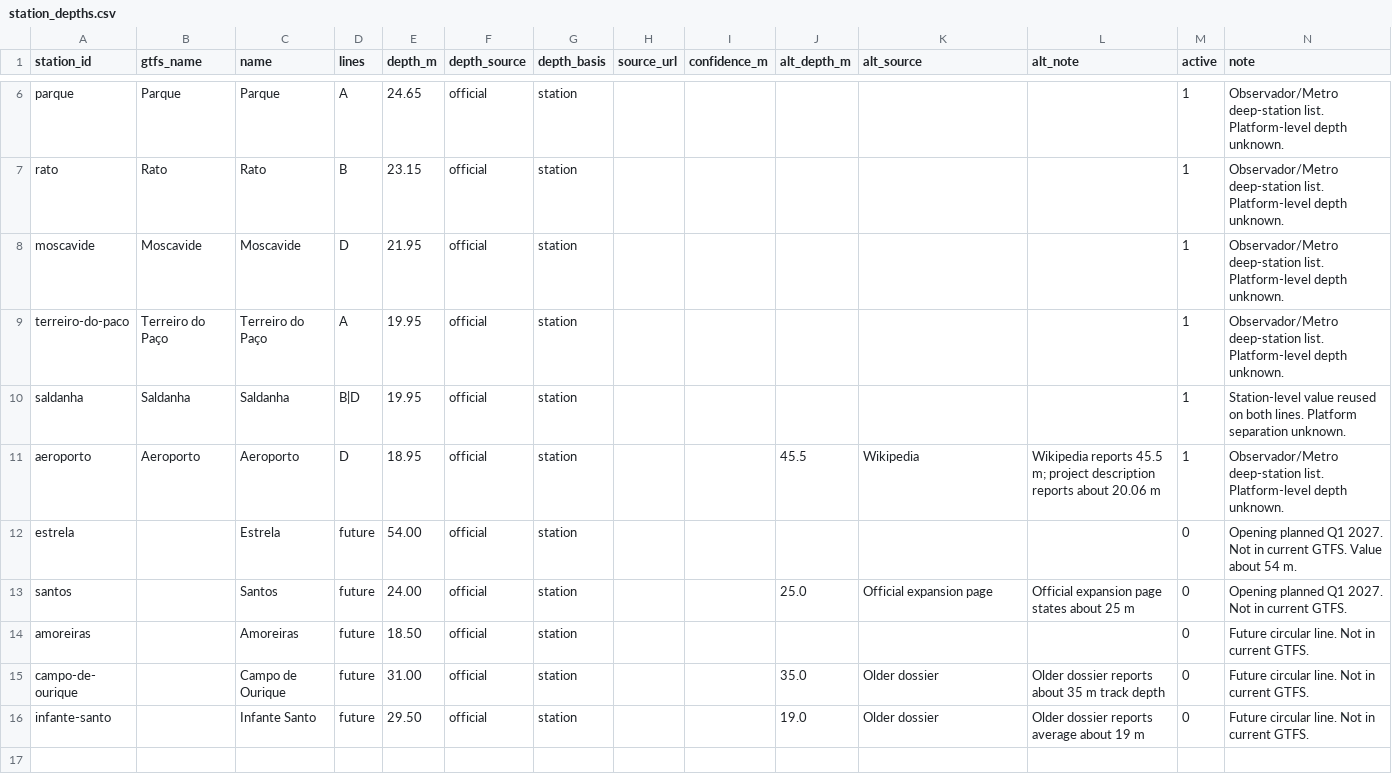
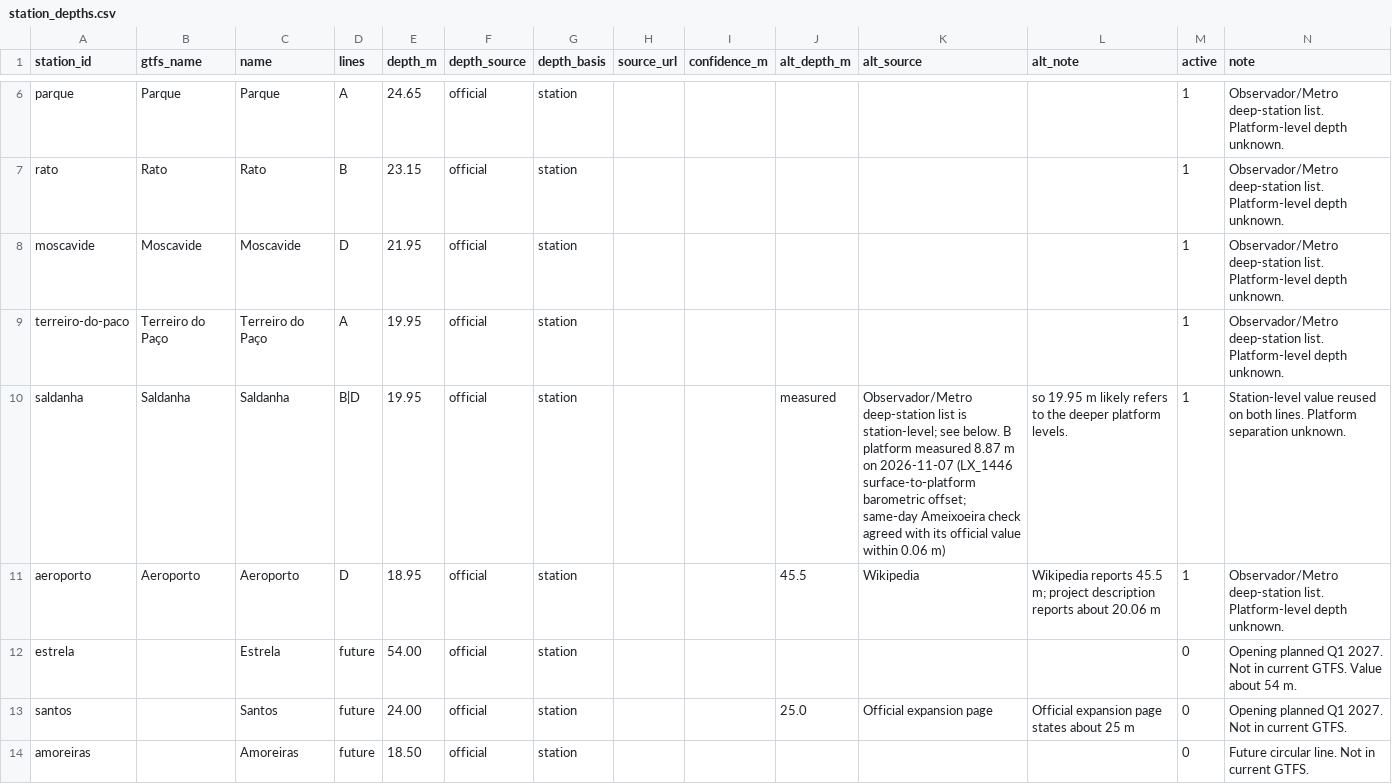
Before and after one commit to franBec/lisboa-metro-depth, a CSV file: pipeline/curated/station_depths.csv, drawn as a sheet; only a part is shown, gaps mark what is left out; the shorter side is filled out with more unchanged rows.

Commit message:
data: apply measured line B overlay and note the Saldanha finding
Merge LX_1446 into web/public/data/v1: 13 measured line B platforms and
12 measured line B segments with boundary anchors re-verified against
their platform values. Curated sheet records the B platform measurement
at Saldanha (8.87 m vs the station-level official 19.95 m). README status
and limitation text updated for the 2026-11-07 survey.

```diff
--- a/pipeline/curated/station_depths.csv
+++ b/pipeline/curated/station_depths.csv
@@ -9,3 +9,3 @@ moscavide,Moscavide,Moscavide,D,21.95,official,station,,,,,,1,Observador/Metro d
 terreiro-do-paco,Terreiro do Paço,Terreiro do Paço,A,19.95,official,station,,,,,,1,Observador/Metro deep-station list. Platform-level depth unknown.
-saldanha,Saldanha,Saldanha,B|D,19.95,official,station,,,,,,1,Station-level value reused on both lines. Platform separation unknown.
+saldanha,Saldanha,Saldanha,B|D,19.95,official,station,,,measured,Observador/Metro deep-station list is station-level; see below. B platform measured 8.87 m on 2026-11-07 (LX_1446 surface-to-platform barometric offset; same-day Ameixoeira check agreed with its official value within 0.06 m), so 19.95 m likely refers to the deeper platform levels.,1,Station-level value reused on both lines. Platform separation unknown.
 aeroporto,Aeroporto,Aeroporto,D,18.95,official,station,,,45.5,Wikipedia,Wikipedia reports 45.5 m; project description reports about 20.06 m,1,Observador/Metro deep-station list. Platform-level depth unknown.
```
Also changed, not shown: 4 other files.
